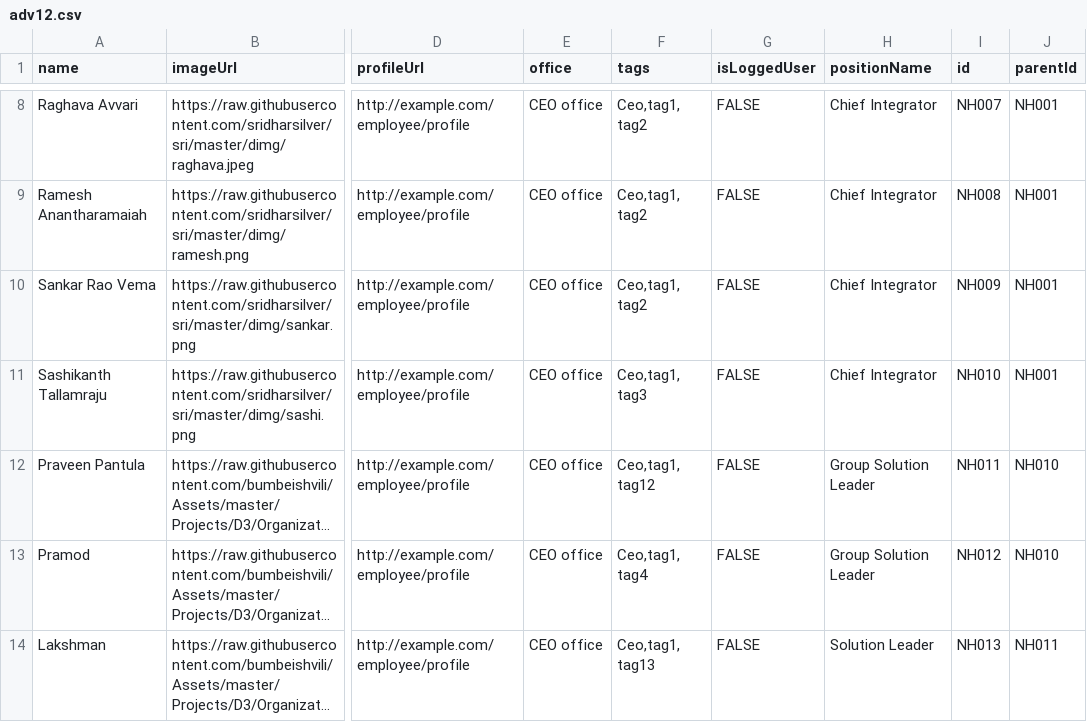
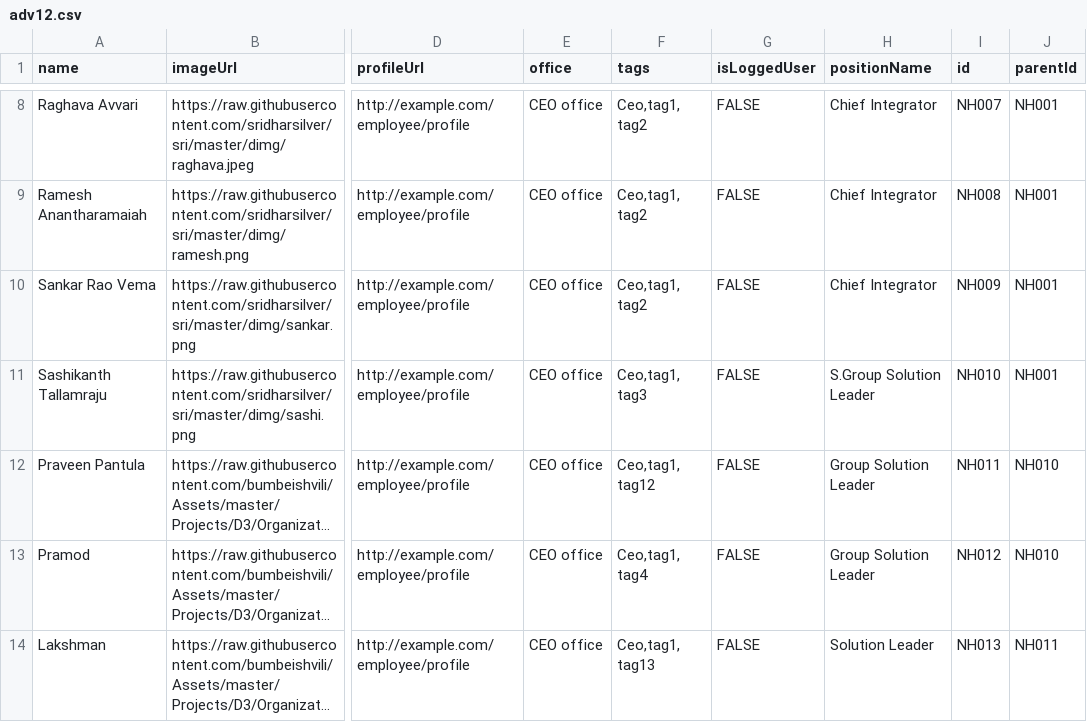
Before and after one commit to sridharsilver/sri, a CSV file: adv12.csv, drawn as a sheet; only a part is shown, gaps mark what is left out; long unchanged cells end in …; the diff names each change by its address in the sheet, - before the commit and + after, or states it on an @@ line.

Commit message:
Update adv12.csv

```diff
--- a/adv12.csv
+++ b/adv12.csv
-H11 (positionName): Chief Integrator
+H11 (positionName): S.Group Solution Leader
```
